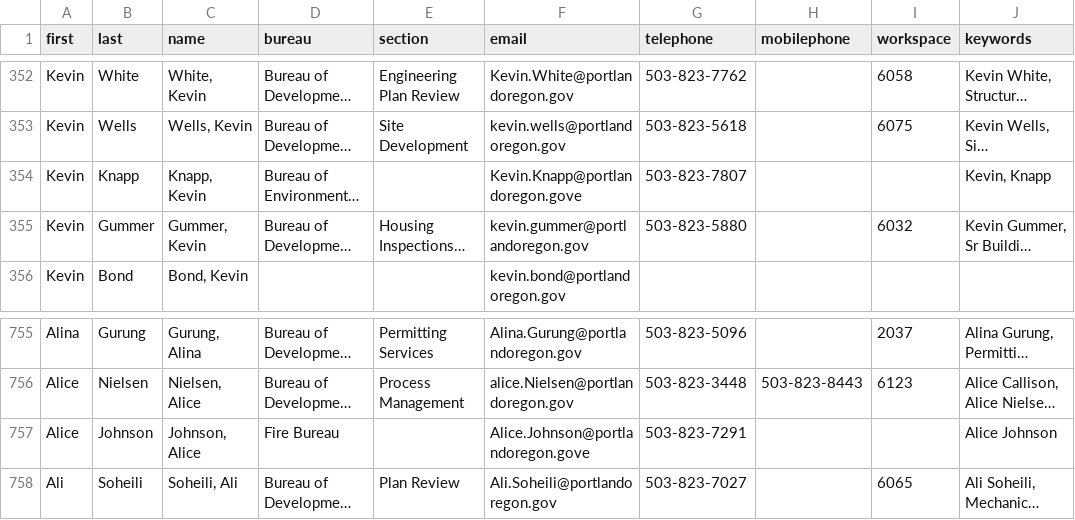
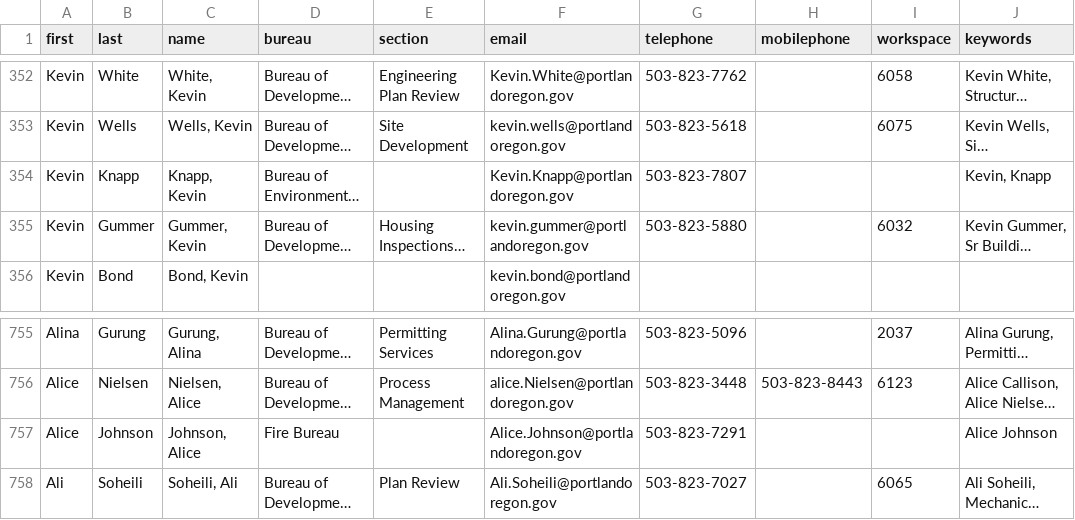
Before and after one commit to eGovPDX/employees, a CSV file: web/modules/custom/employees/bds_contacts.csv, drawn as a sheet; only a part is shown, gaps mark what is left out; long unchanged cells end in …; the diff names each change by its address in the sheet, - before the commit and + after, or states it on an @@ line.

Commit message:
POWR-3908 Fix email address data error

```diff
--- a/web/modules/custom/employees/bds_contacts.csv
+++ b/web/modules/custom/employees/bds_contacts.csv
-F354 (email): Kevin.Knapp@portlandoregon.gove
+F354 (email): Kevin.Knapp@portlandoregon.gov
-F757 (email): Alice.Johnson@portlandoregon.gove
+F757 (email): Alice.Johnson@portlandoregon.gov
```
